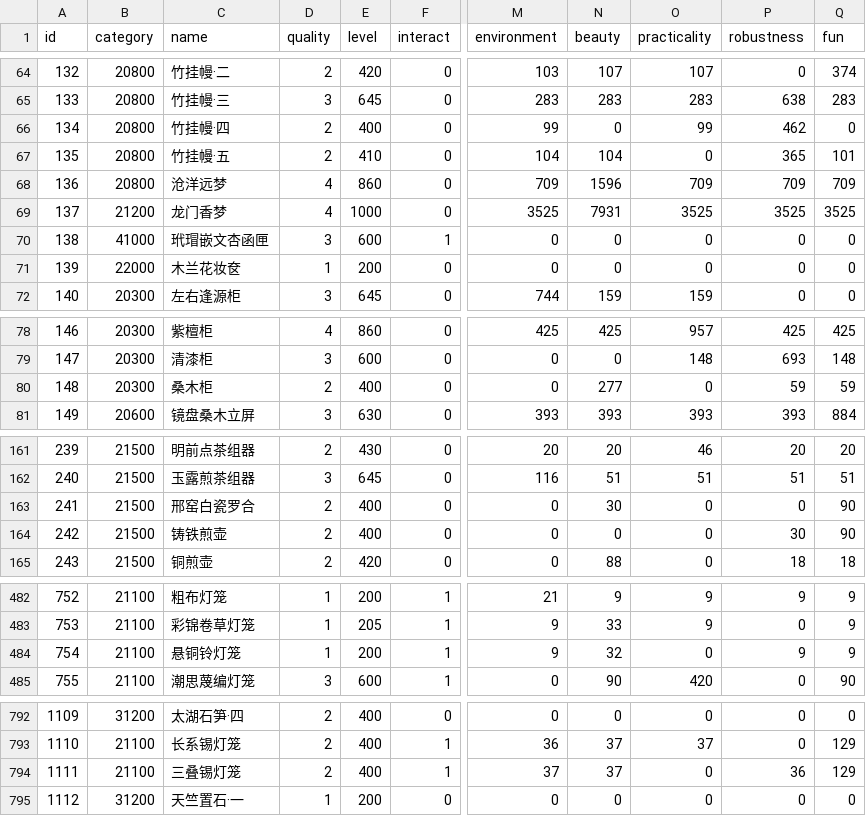
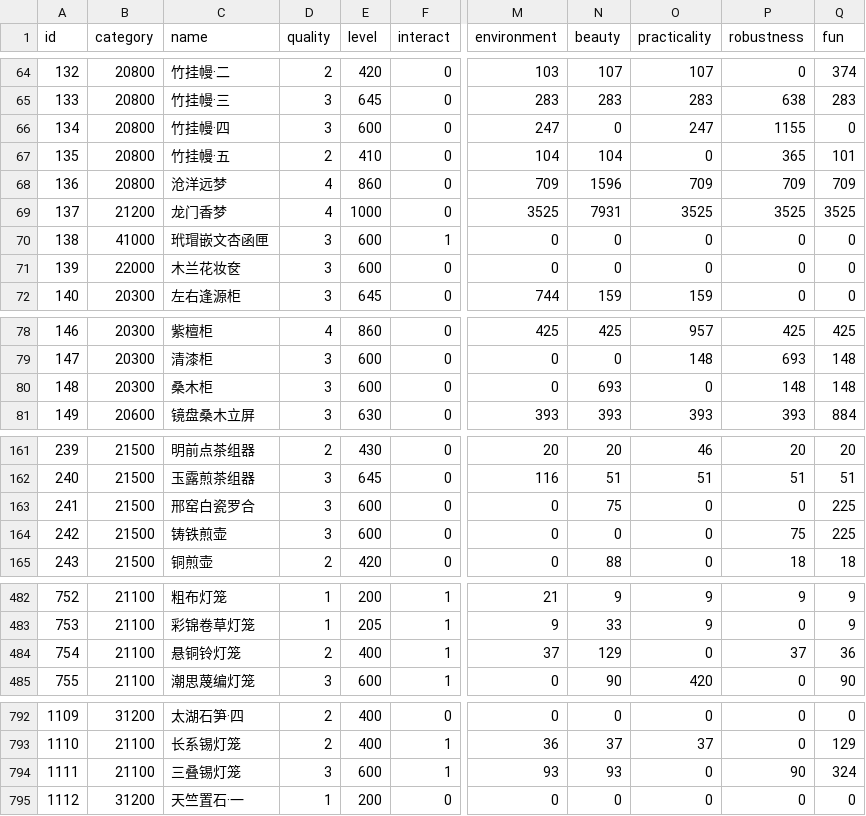
Before and after one commit to j3pz/j3pz-data-processor, a CSV file: output/furniture.csv, drawn as a sheet; only a part is shown, gaps mark what is left out; the diff covers the shown part only; the diff names each change by its address in the sheet, - before the commit and + after, or states it on an @@ line.

```diff
--- a/output/furniture.csv
+++ b/output/furniture.csv
-D66 (quality): 2
+D66 (quality): 3
-E66 (level): 400
+E66 (level): 600
-M66 (environment): 99
+M66 (environment): 247
-O66 (practicality): 99
+O66 (practicality): 247
-P66 (robustness): 462
+P66 (robustness): 1155
-D71 (quality): 1
+D71 (quality): 3
-E71 (level): 200
+E71 (level): 600
-D80 (quality): 2
+D80 (quality): 3
-E80 (level): 400
+E80 (level): 600
-N80 (beauty): 277
+N80 (beauty): 693
-P80 (robustness): 59
+P80 (robustness): 148
-Q80 (fun): 59
+Q80 (fun): 148
-D163:D164 (quality): 2
+D163:D164 (quality): 3
-E163:E164 (level): 400
+E163:E164 (level): 600
-N163 (beauty): 30
+N163 (beauty): 75
-Q163:Q164 (fun): 90
+Q163:Q164 (fun): 225
-P164 (robustness): 30
+P164 (robustness): 75
-D484 (quality): 1
+D484 (quality): 2
-E484 (level): 200
+E484 (level): 400
-M484 (environment): 9
+M484 (environment): 37
-N484 (beauty): 32
+N484 (beauty): 129
-P484 (robustness): 9
+P484 (robustness): 37
-Q484 (fun): 9
+Q484 (fun): 36
-D794 (quality): 2
+D794 (quality): 3
-E794 (level): 400
+E794 (level): 600
-M794 (environment): 37
+M794 (environment): 93
-N794 (beauty): 37
+N794 (beauty): 93
-P794 (robustness): 36
+P794 (robustness): 90
-Q794 (fun): 129
+Q794 (fun): 324
```
Also changed, not shown: 4 added rows and 92 edited cells elsewhere in this file, 10 other files.
